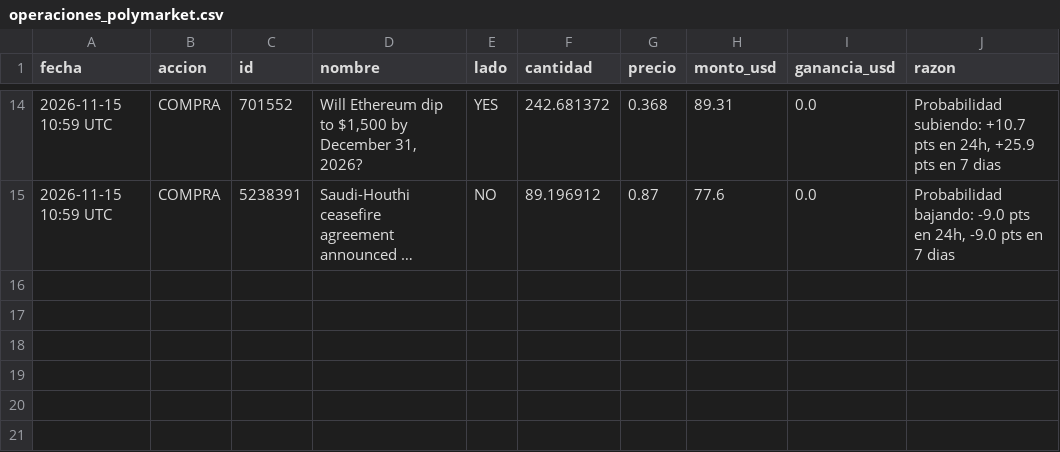
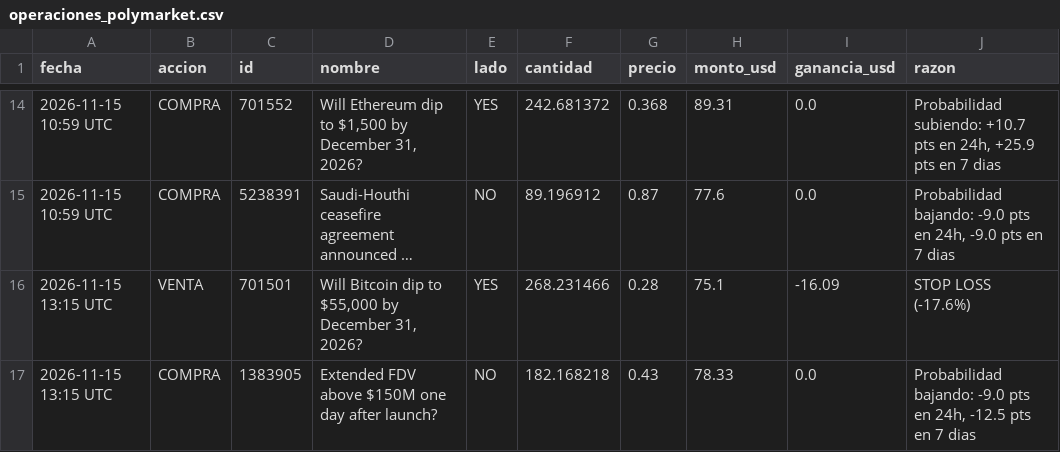
Before and after one commit to jonyhc97/bot-inversiones, a CSV file: datos/operaciones_polymarket.csv, drawn as a sheet; only a part is shown, gaps mark what is left out; long unchanged cells end in …; the diff names each change by its address in the sheet, - before the commit and + after, or states it on an @@ line.

```diff
--- a/datos/operaciones_polymarket.csv
+++ b/datos/operaciones_polymarket.csv
+row 16: 2026-11-15 13:15 UTC | VENTA | 701501 | Will Bitcoin dip to $55,000 by December 31, 2026? | YES | 268.231466 | 0.28 | 75.1 | -16.09 | STOP LOSS (-17.6%)
+row 17: 2026-11-15 13:15 UTC | COMPRA | 1383905 | Extended FDV above $150M one day after launch? | NO | 182.168218 | 0.43 | 78.33 | 0.0 | Probabilidad bajando: -9.0 pts en 24h, -12.5 pts en 7 dias
```
Also changed, not shown: datos/historial_acciones.csv, datos/historial_cripto.csv, 3 other files.
